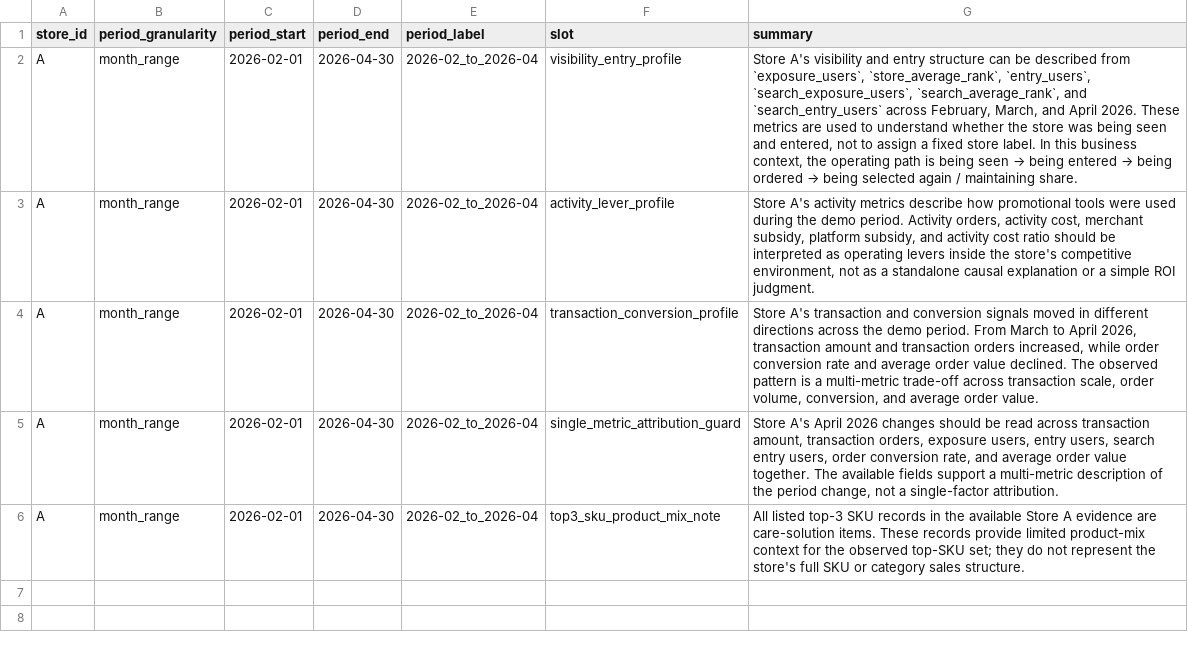
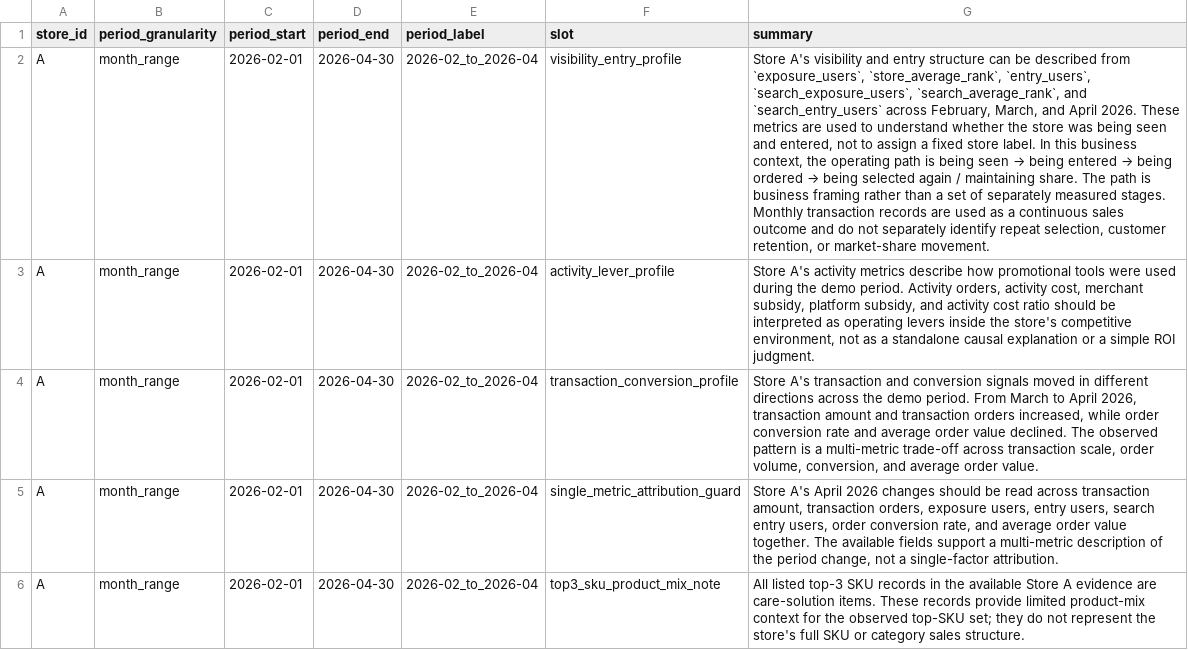
Before and after one commit to Arsene0813/livestream-agent-memory-layer, a CSV file: retail_ops/outputs/store_a_demo1_interpretation_summary.csv, drawn as a sheet; the diff names each change by its address in the sheet, - before the commit and + after, or states it on an @@ line.

Commit message:
fix business objective and market-share evidence boundaries

```diff
--- a/retail_ops/outputs/store_a_demo1_interpretation_summary.csv
+++ b/retail_ops/outputs/store_a_demo1_interpretation_summary.csv
-G2 (summary): …maintaining share.
+G2 (summary): …maintaining share. The path is business framing rather than a set of separately measured stages. Monthly transaction records are used as a continuous sales outcome and do not separately identify repeat selection, customer retention, or market-share movement.
```
Also changed, not shown: 10 other files.
